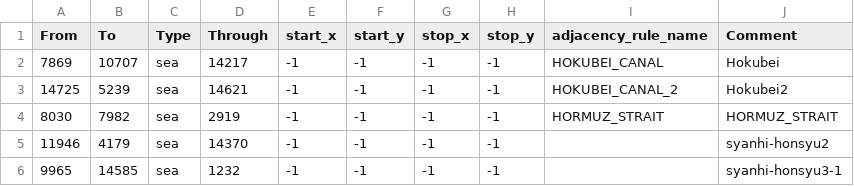
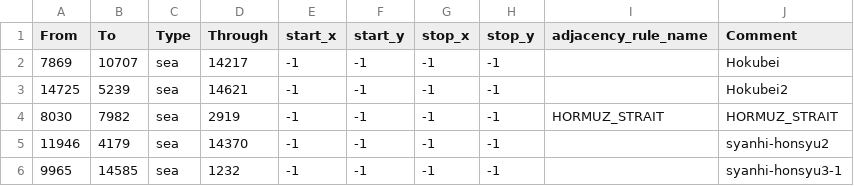
Before and after one commit to BSM-HOI4/HOI4-Bakasekaitizu-MOD, a CSV file: bakasekai/map/adjacencies.csv, drawn as a sheet; only a part is shown.

```diff
--- a/bakasekai/map/adjacencies.csv
+++ b/bakasekai/map/adjacencies.csv
@@ -1,4 +1,4 @@
 From;To;Type;Through;start_x;start_y;stop_x;stop_y;adjacency_rule_name;Comment
-7869;10707;sea;14217;-1;-1;-1;-1;HOKUBEI_CANAL;Hokubei
-14725;5239;sea;14621;-1;-1;-1;-1;HOKUBEI_CANAL_2;Hokubei2
+7869;10707;sea;14217;-1;-1;-1;-1;;Hokubei
+14725;5239;sea;14621;-1;-1;-1;-1;;Hokubei2
 8030;7982;sea;2919;-1;-1;-1;-1;HORMUZ_STRAIT;HORMUZ_STRAIT
```
Also changed, not shown: 1 other file.
